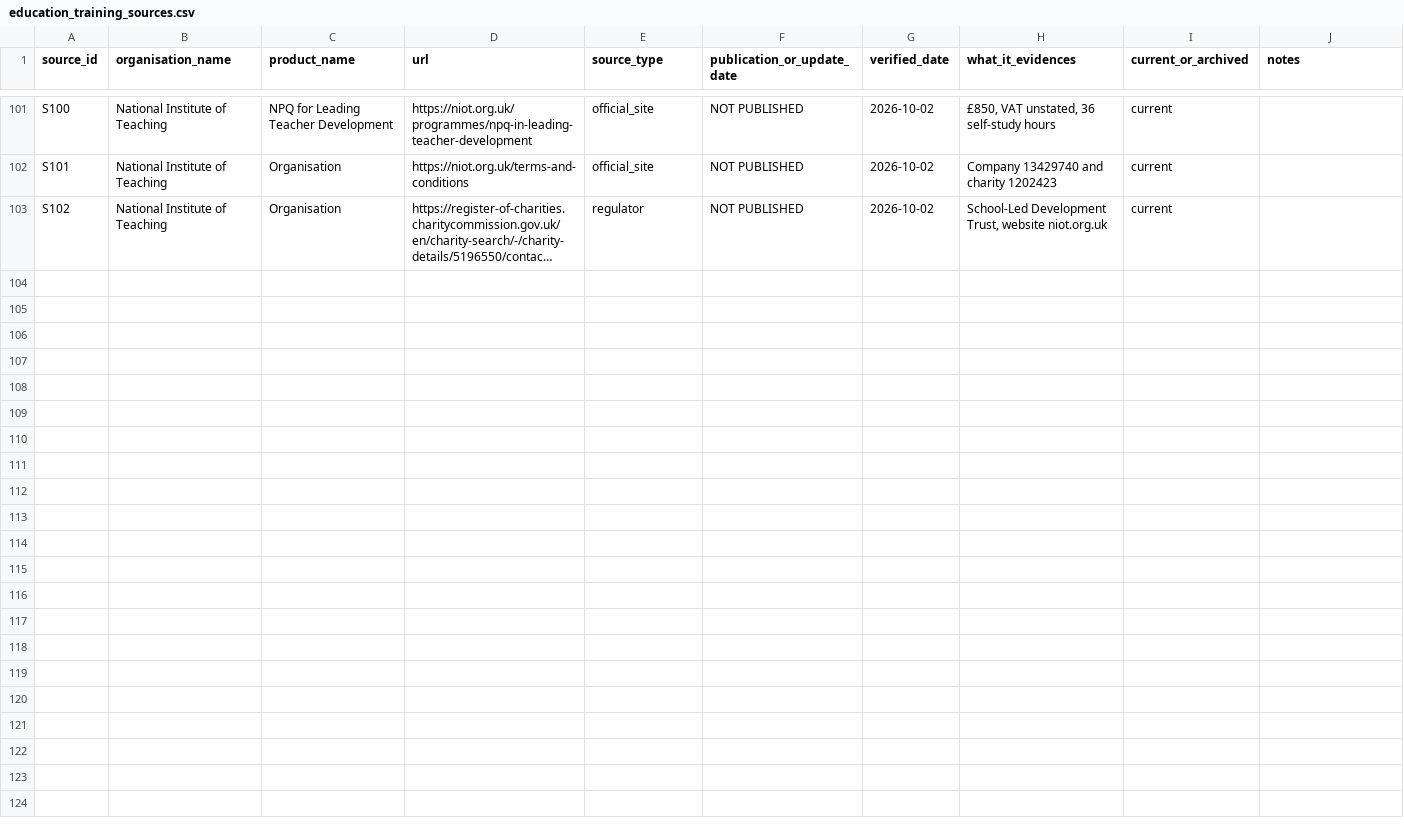
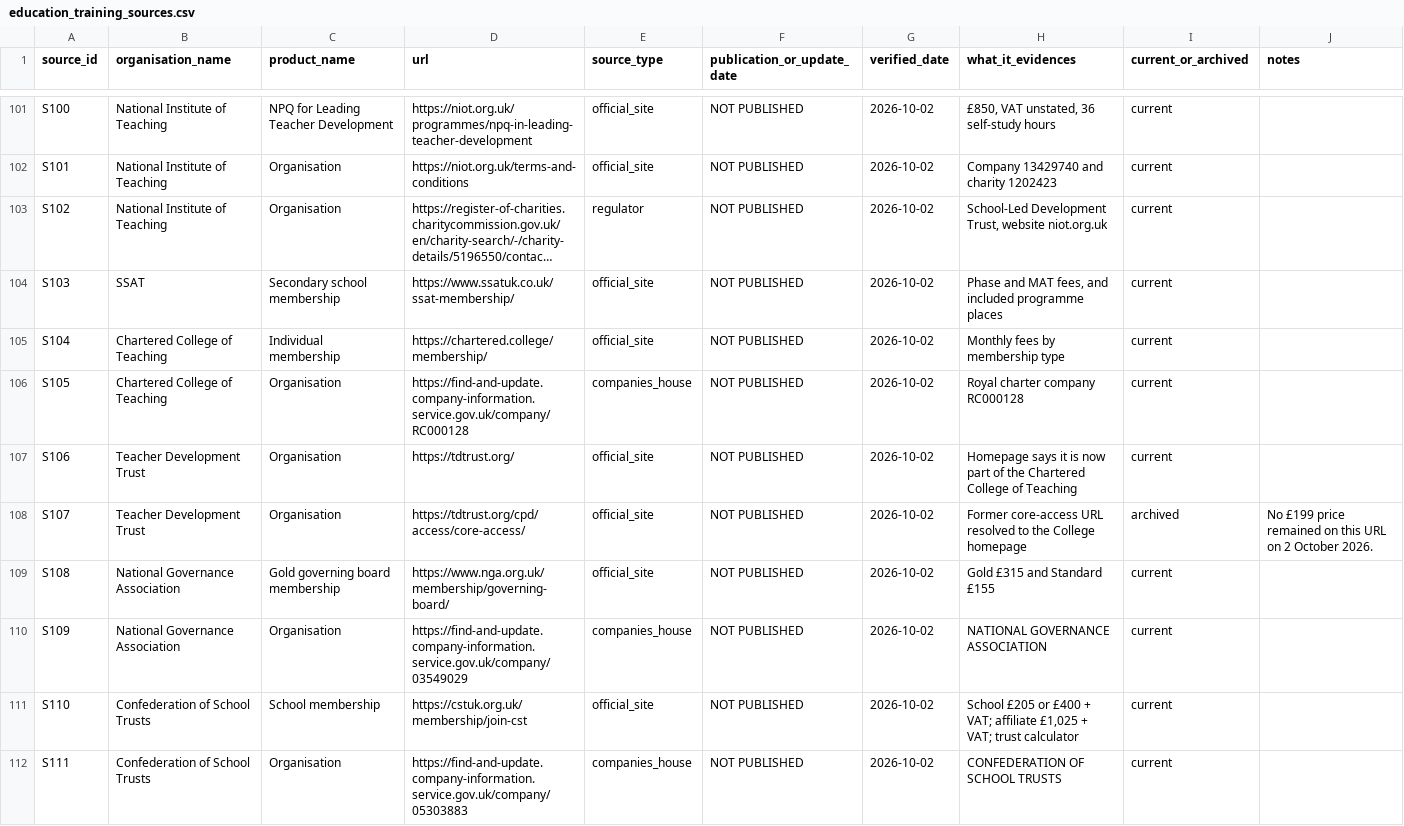
Before and after one commit to JPGitHub1207/typingmind, a CSV file: four-corners-research/data/education_training_sources.csv, drawn as a sheet; only a part is shown, gaps mark what is left out; long unchanged cells end in …; the diff covers the shown part only; the diff names each change by its address in the sheet, - before the commit and + after, or states it on an @@ line.

```diff
--- a/four-corners-research/data/education_training_sources.csv
+++ b/four-corners-research/data/education_training_sources.csv
+row 104: S103 | SSAT | Secondary school membership | https://www.ssatuk.co.uk/ssat-membership/ | official_site | NOT PUBLISHED | 2026-10-02 | Phase and MAT fees, and included programme places | current
+row 105: S104 | Chartered College of Teaching | Individual membership | https://chartered.college/membership/ | official_site | NOT PUBLISHED | 2026-10-02 | Monthly fees by membership type | current
+row 106: S105 | Chartered College of Teaching | Organisation | https://find-and-update.company-information.service.gov.uk/company/RC000128 | companies_house | NOT PUBLISHED | 2026-10-02 | Royal charter company RC000128 | current
+row 107: S106 | Teacher Development Trust | Organisation | https://tdtrust.org/ | official_site | NOT PUBLISHED | 2026-10-02 | Homepage says it is now part of the Chartered College of Teaching | current
+row 108: S107 | Teacher Development Trust | Organisation | https://tdtrust.org/cpd/access/core-access/ | official_site | NOT PUBLISHED | 2026-10-02 | Former core-access URL resolved to the College homepage | archived | No £199 price remained on this URL on 2 October 2026.
+row 109: S108 | National Governance Association | Gold governing board membership | https://www.nga.org.uk/membership/governing-board/ | official_site | NOT PUBLISHED | 2026-10-02 | Gold £315 and Standard £155 | current
+row 110: S109 | National Governance Association | Organisation | https://find-and-update.company-information.service.gov.uk/company/03549029 | companies_house | NOT PUBLISHED | 2026-10-02 | NATIONAL GOVERNANCE ASSOCIATION | current
+row 111: S110 | Confederation of School Trusts | School membership | https://cstuk.org.uk/membership/join-cst | official_site | NOT PUBLISHED | 2026-10-02 | School £205 or £400 + VAT; affiliate £1,025 + VAT; trust calculator | current
+row 112: S111 | Confederation of School Trusts | Organisation | https://find-and-update.company-information.service.gov.uk/company/05303883 | companies_house | NOT PUBLISHED | 2026-10-02 | CONFEDERATION OF SCHOOL TRUSTS | current
```
Also changed, not shown: 8 added rows elsewhere in this file, 4 other files.
